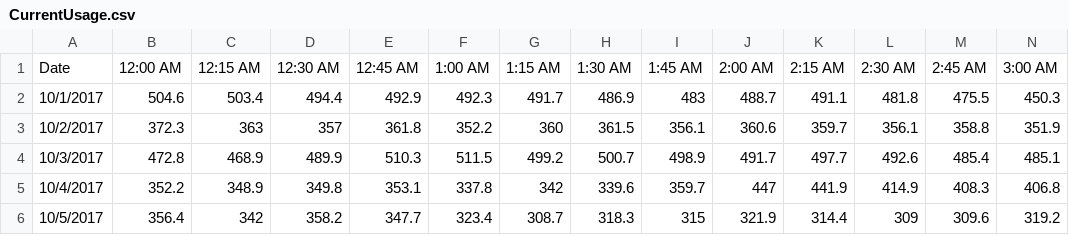
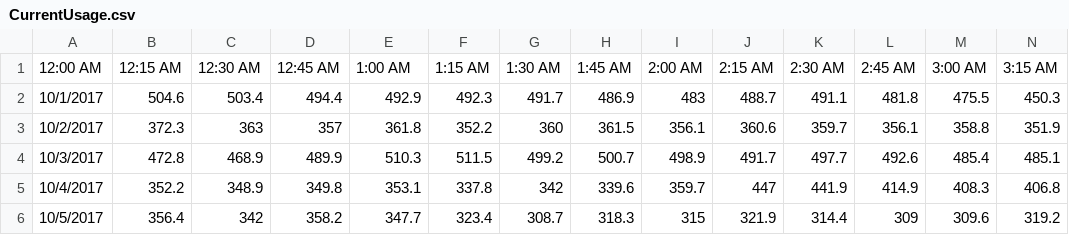
Before and after one commit to RyunCha/ESEAT, a CSV file: raw/CurrentUsage.csv, drawn as a sheet; only a part is shown; removed rows and columns are numbered as before the commit, all else as after; rows hold the shown columns only; the diff names each change by its address in the sheet, - before the commit and + after, or states it on an @@ line.

Commit message:
raw 데이터 수정 ("Date" 값이 테이블 모양을 깨트려서)

```diff
--- a/raw/CurrentUsage.csv
+++ b/raw/CurrentUsage.csv
-row 1: Date | 12:00 AM | 12:15 AM | 12:30 AM | 12:45 AM | 1:00 AM | 1:15 AM | 1:30 AM | 1:45 AM | 2:00 AM | 2:15 AM | 2:30 AM | 2:45 AM | 3:00 AM
+row 1: 12:00 AM | 12:15 AM | 12:30 AM | 12:45 AM | 1:00 AM | 1:15 AM | 1:30 AM | 1:45 AM | 2:00 AM | 2:15 AM | 2:30 AM | 2:45 AM | 3:00 AM | 3:15 AM
```
Also changed, not shown: raw/EnergyStoragePerformance.csv, raw/NetUsage.csv, 2 other files.
